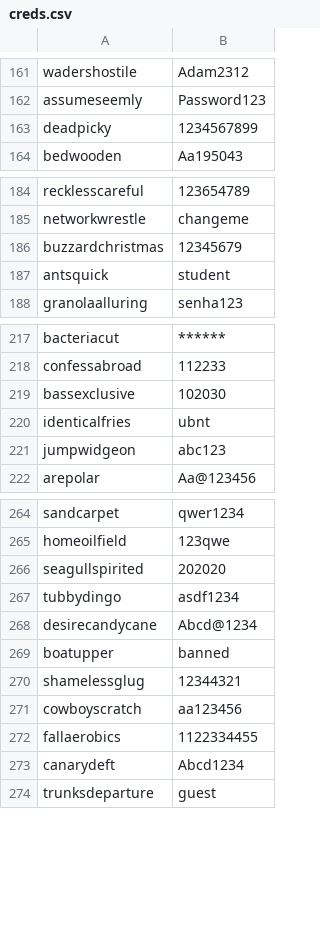
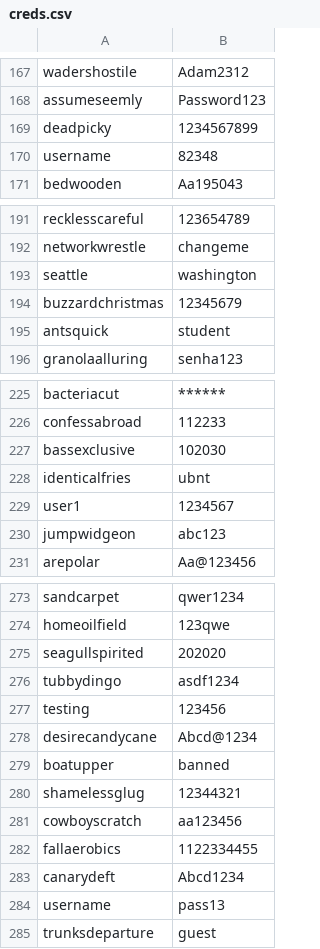
Before and after one commit to DataDog/application-security-reference-examples, a CSV file: credential_stuffing/creds.csv (was credential_suffing/creds.csv), drawn as a sheet; only a part is shown, gaps mark what is left out; the diff covers the shown part only; the diff names each change by its address in the sheet, - before the commit and + after, or states it on an @@ line.

```diff
--- a/credential_suffing/creds.csv
+++ b/credential_stuffing/creds.csv
+row 170: username | 82348
+row 193: seattle | washington
+row 229: user1 | 1234567
+row 277: testing | 123456
+row 284: username | pass13
```
Also changed, not shown: 65 added rows elsewhere in this file, 17 other files.
